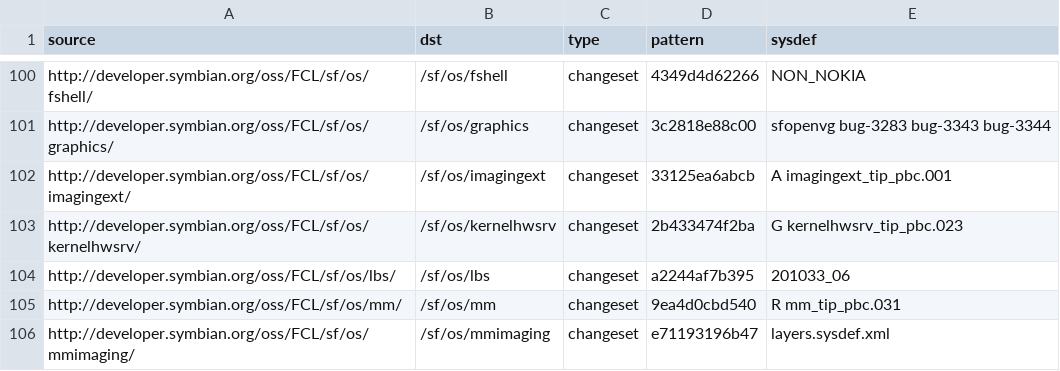
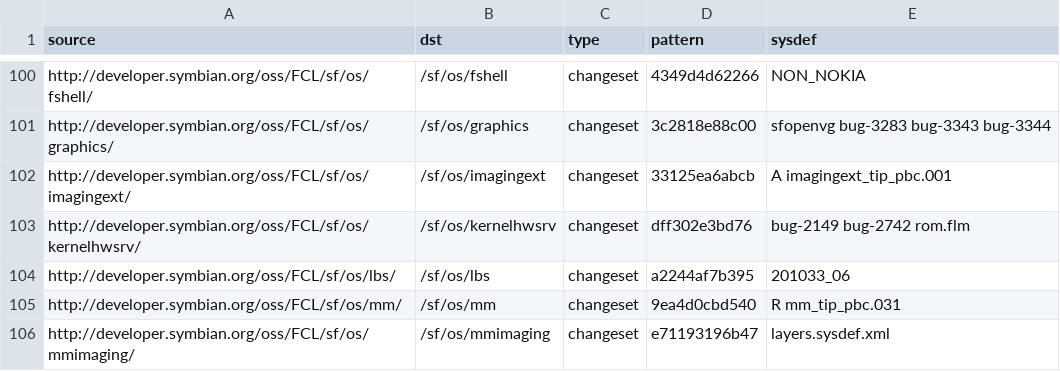
Before and after one commit to SymbianSource/oss.FCL.sftools.fbf.buildmanifest, a CSV file: S4_PROPOSED.csv, drawn as a sheet; only a part is shown, gaps mark what is left out.

Commit message:
Reapply bug fixes to kernelhwsrv

```diff
--- a/S4_PROPOSED.csv
+++ b/S4_PROPOSED.csv
@@ -102,3 +102,3 @@ http://developer.symbian.org/oss/FCL/sf/os/graphics/,/sf/os/graphics,changeset,3
 http://developer.symbian.org/oss/FCL/sf/os/imagingext/,/sf/os/imagingext,changeset,33125ea6abcb,A imagingext_tip_pbc.001
-http://developer.symbian.org/oss/FCL/sf/os/kernelhwsrv/,/sf/os/kernelhwsrv,changeset,2b433474f2ba,G kernelhwsrv_tip_pbc.023
+http://developer.symbian.org/oss/FCL/sf/os/kernelhwsrv/,/sf/os/kernelhwsrv,changeset,dff302e3bd76,bug-2149 bug-2742 rom.flm
 http://developer.symbian.org/oss/FCL/sf/os/lbs/,/sf/os/lbs,changeset,a2244af7b395,201033_06
```
